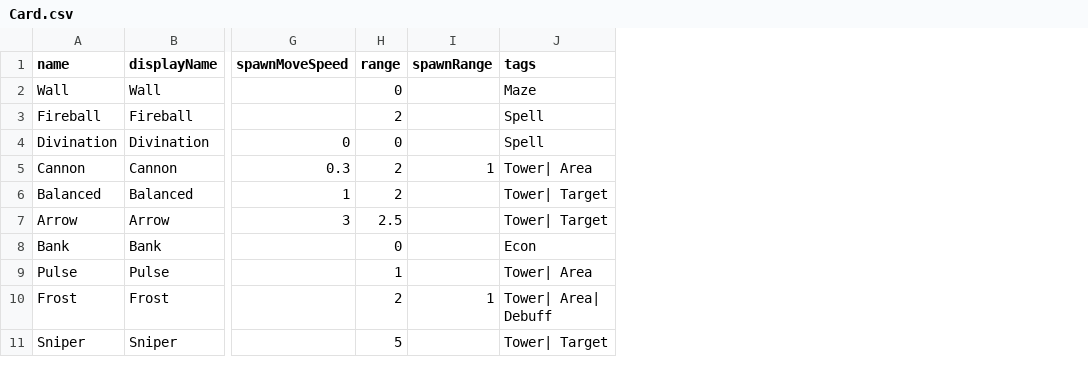
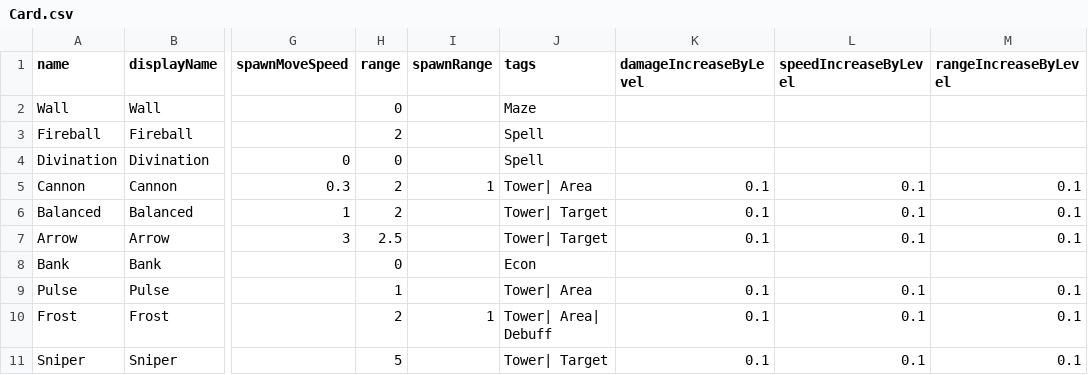
Before and after one commit to shshwdr/cardRoguelikeTD, a CSV file: Assets/Resources/csv/Card.csv, drawn as a sheet; only a part is shown, gaps mark what is left out; the diff names each change by its address in the sheet, - before the commit and + after, or states it on an @@ line.

```diff
--- a/Assets/Resources/csv/Card.csv
+++ b/Assets/Resources/csv/Card.csv
+column K (damageIncreaseByLevel), rows 5-11: 0.1 | 0.1 | 0.1 |  | 0.1 | 0.1 | 0.1
+column L (speedIncreaseByLevel), rows 5-11: 0.1 | 0.1 | 0.1 |  | 0.1 | 0.1 | 0.1
+column M (rangeIncreaseByLevel), rows 5-11: 0.1 | 0.1 | 0.1 |  | 0.1 | 0.1 | 0.1
```
Also changed, not shown: 12 other files.
